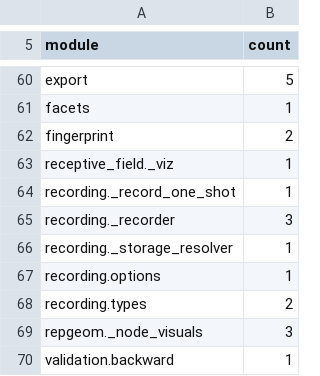
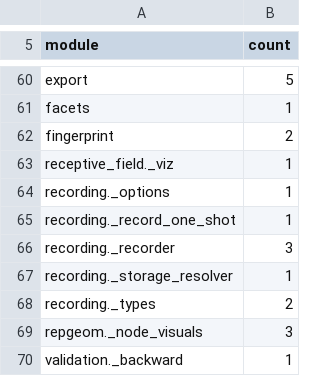
Before and after one commit to johnmarktaylor91/torchlens, a TSV file: scripts/checks/arch_spine_layer_baseline.tsv, drawn as a sheet; only a part is shown, gaps mark what is left out.

Commit message:
fix(surface): key the layer map and arch baselines by the private module names; glossary rows for moved members

```diff
--- a/scripts/checks/arch_spine_layer_baseline.tsv
+++ b/scripts/checks/arch_spine_layer_baseline.tsv
@@ -63,2 +63,3 @@ fingerprint	2
 receptive_field._viz	1
+recording._options	1
 recording._record_one_shot	1
@@ -66,5 +67,4 @@ recording._recorder	3
 recording._storage_resolver	1
-recording.options	1
-recording.types	2
+recording._types	2
 repgeom._node_visuals	3
-validation.backward	1
+validation._backward	1
```
Also changed, not shown: 5 other files.
